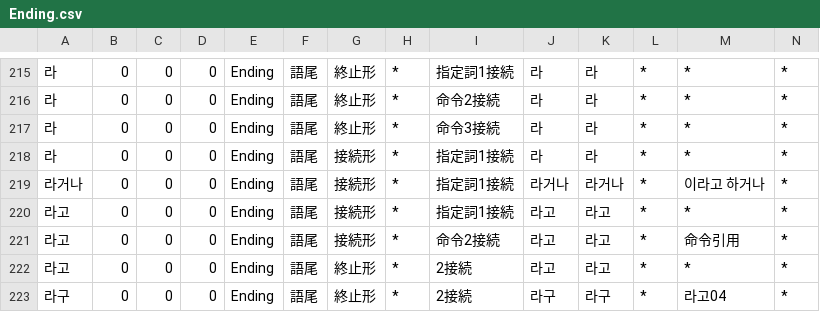
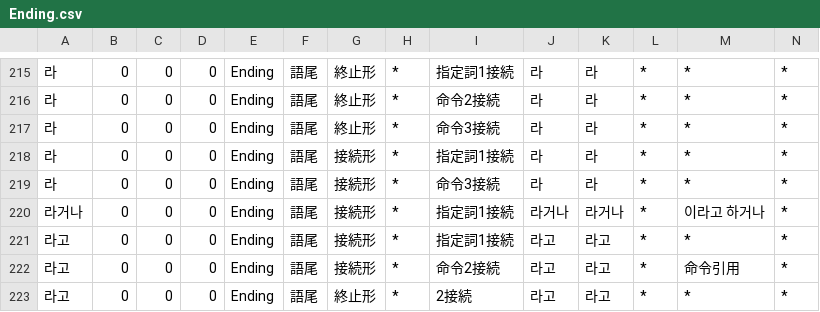
Before and after one commit to okikirmui/handic, a CSV file: seed/Ending.csv, drawn as a sheet; only a part is shown, gaps mark what is left out; the shorter side is filled out with more unchanged rows; rows hold the shown columns only; the diff names each change by its address in the sheet, - before the commit and + after, or states it on an @@ line.

```diff
--- a/seed/Ending.csv
+++ b/seed/Ending.csv
+row 219: 라 | 0 | 0 | 0 | Ending | 語尾 | 接続形 | * | 命令3接続 | 라 | 라 | * | * | *
```
Also changed, not shown: 1 other file.
